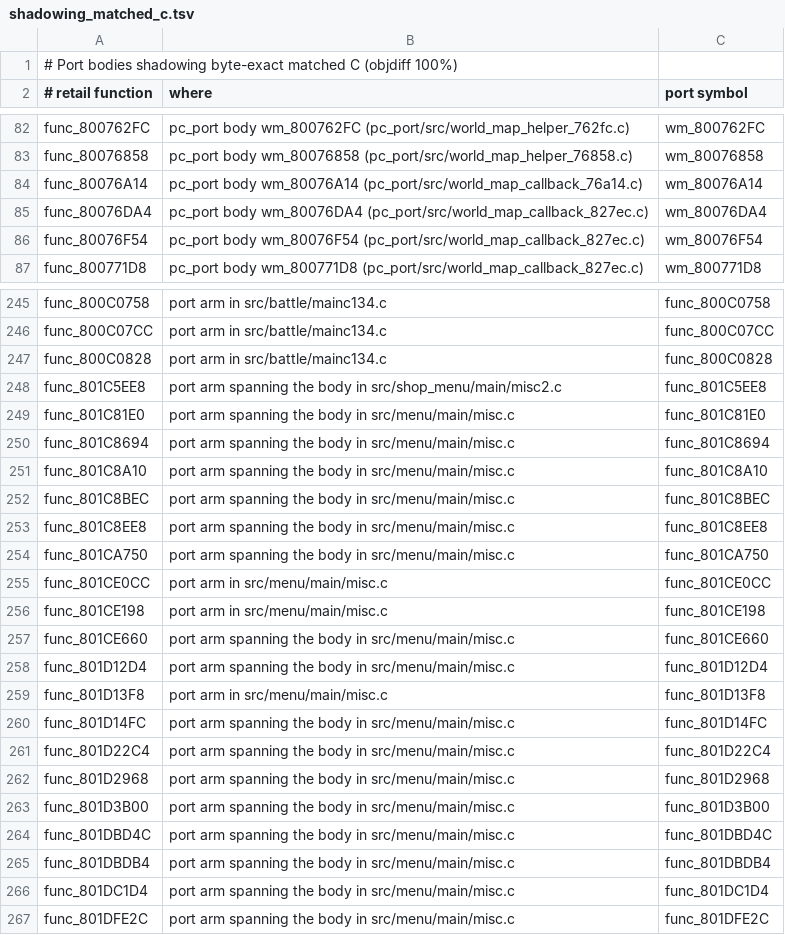
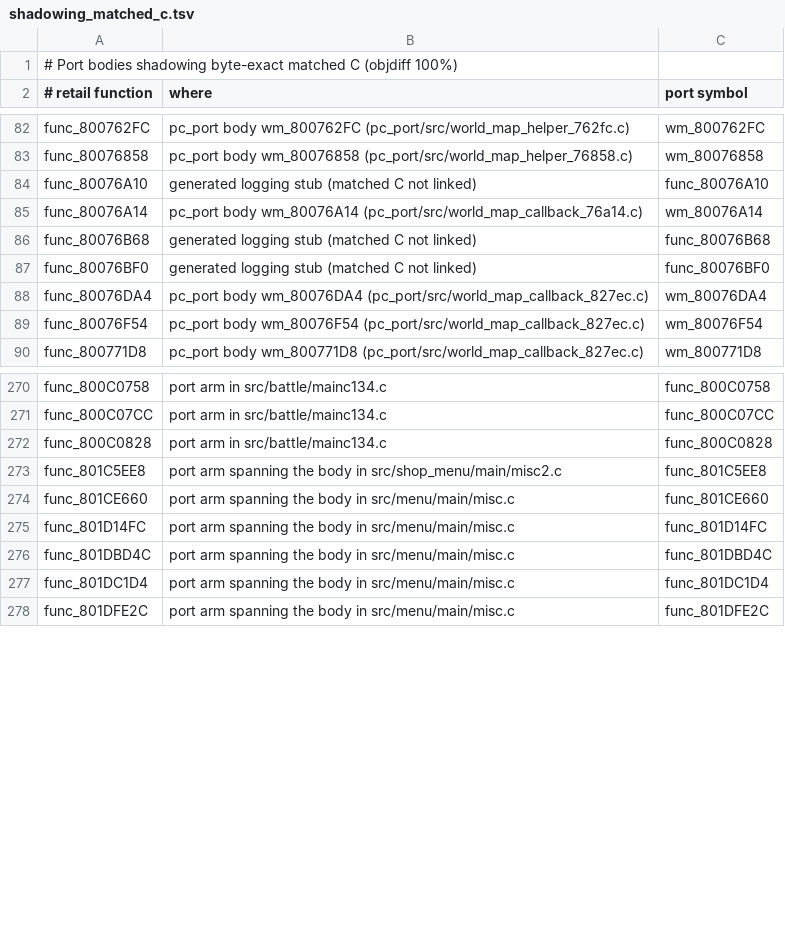
Before and after one commit to Blizz127/xenogears-decomp-ai, a TSV file: docs/port/shadowing_matched_c.tsv, drawn as a sheet; only a part is shown, gaps mark what is left out; removed rows and columns are numbered as before the commit, all else as after; the diff covers the shown part only; the diff names each change by its address in the sheet, - before the commit and + after, or states it on an @@ line.

```diff
--- a/docs/port/shadowing_matched_c.tsv
+++ b/docs/port/shadowing_matched_c.tsv
+row 84: func_80076A10 | generated logging stub (matched C not linked) | func_80076A10
+row 86: func_80076B68 | generated logging stub (matched C not linked) | func_80076B68
+row 87: func_80076BF0 | generated logging stub (matched C not linked) | func_80076BF0
-row 249: func_801C81E0 | port arm spanning the body in src/menu/main/misc.c | func_801C81E0
-row 250: func_801C8694 | port arm spanning the body in src/menu/main/misc.c | func_801C8694
-row 251: func_801C8A10 | port arm spanning the body in src/menu/main/misc.c | func_801C8A10
-row 252: func_801C8BEC | port arm spanning the body in src/menu/main/misc.c | func_801C8BEC
-row 253: func_801C8EE8 | port arm spanning the body in src/menu/main/misc.c | func_801C8EE8
-row 254: func_801CA750 | port arm spanning the body in src/menu/main/misc.c | func_801CA750
-row 255: func_801CE0CC | port arm in src/menu/main/misc.c | func_801CE0CC
-row 256: func_801CE198 | port arm in src/menu/main/misc.c | func_801CE198
-row 258: func_801D12D4 | port arm spanning the body in src/menu/main/misc.c | func_801D12D4
-row 259: func_801D13F8 | port arm in src/menu/main/misc.c | func_801D13F8
-row 261: func_801D22C4 | port arm spanning the body in src/menu/main/misc.c | func_801D22C4
-row 262: func_801D2968 | port arm spanning the body in src/menu/main/misc.c | func_801D2968
-row 263: func_801D3B00 | port arm spanning the body in src/menu/main/misc.c | func_801D3B00
-row 265: func_801DBDB4 | port arm spanning the body in src/menu/main/misc.c | func_801DBDB4
```
Also changed, not shown: 22 added rows elsewhere in this file, 3 other files.
